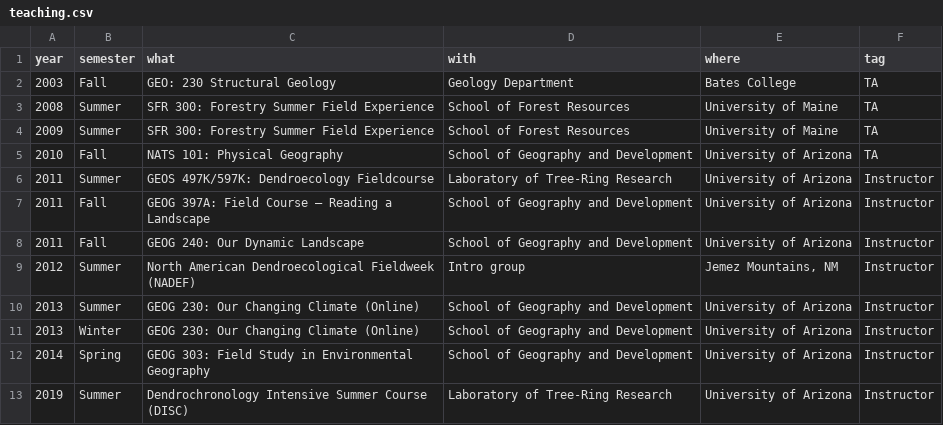
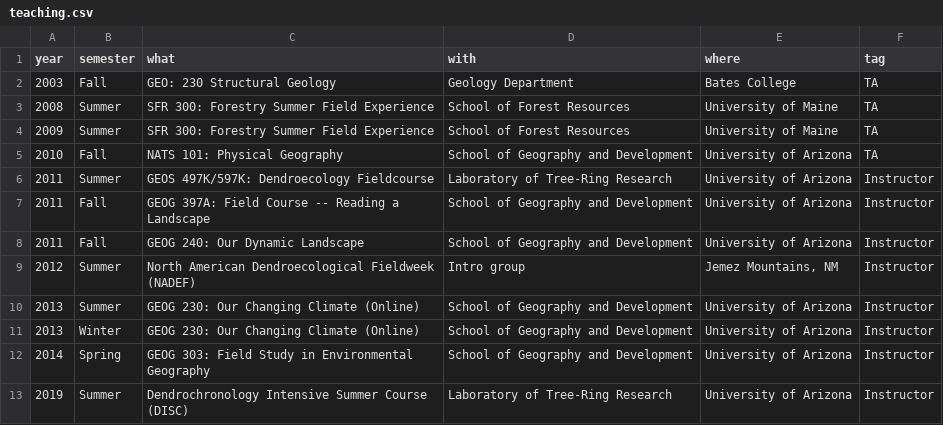
Before and after one commit to chguiterman/CV, a CSV file: data/teaching.csv, drawn as a sheet; the diff names each change by its address in the sheet, - before the commit and + after, or states it on an @@ line.

```diff
--- a/data/teaching.csv
+++ b/data/teaching.csv
-C7 (what): …Field Course – Reading a…
+C7 (what): …Field Course -- Reading a…
```
Also changed, not shown: data/presentations.csv, 1 other file.
